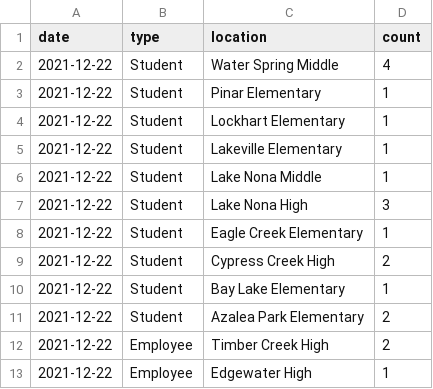
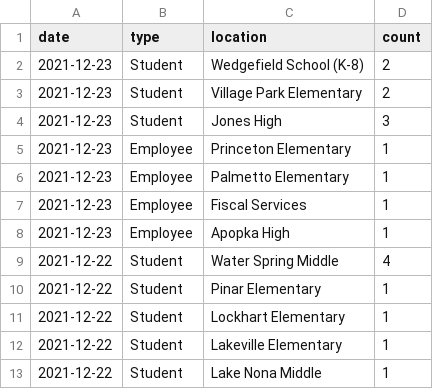
Before and after one commit to leggt/ocps-covid-csv, a CSV file: data/2021-2022-cases.csv, drawn as a sheet; only a part is shown; the shorter side is filled out with more unchanged rows.

Commit message:
Updating data

```diff
--- a/data/2021-2022-cases.csv
+++ b/data/2021-2022-cases.csv
@@ -1,2 +1,9 @@
 date,type,location,count
+2021-12-23,Student,Wedgefield School (K-8),2
+2021-12-23,Student,Village Park Elementary,2
+2021-12-23,Student,Jones High,3
+2021-12-23,Employee,Princeton Elementary,1
+2021-12-23,Employee,Palmetto Elementary,1
+2021-12-23,Employee,Fiscal Services,1
+2021-12-23,Employee,Apopka High,1
 2021-12-22,Student,Water Spring Middle,4
```
